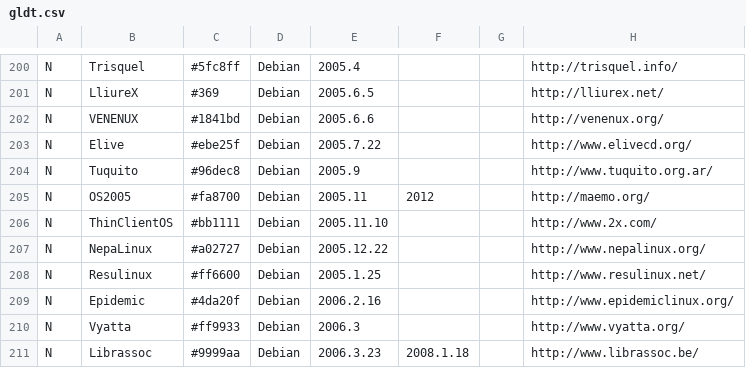
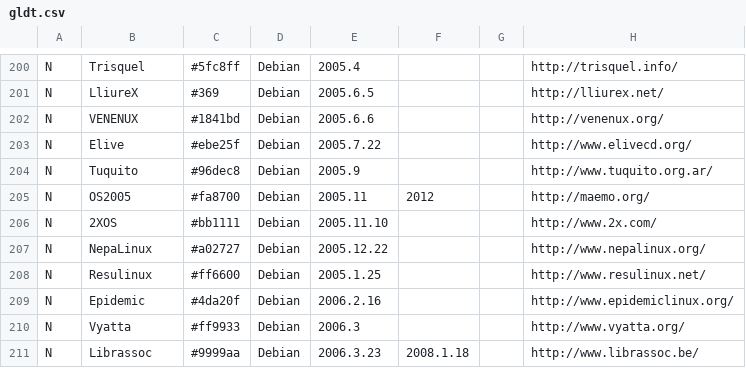
Before and after one commit to FabioLolix/LinuxTimeline, a CSV file: gldt.csv, drawn as a sheet; only a part is shown, gaps mark what is left out; the diff names each change by its address in the sheet, - before the commit and + after, or states it on an @@ line.

Commit message:
Changed ThinClientOS to 2XOS

```diff
--- a/gldt.csv
+++ b/gldt.csv
-B206: ThinClientOS
+B206: 2XOS
```
Also changed, not shown: 1 other file.
